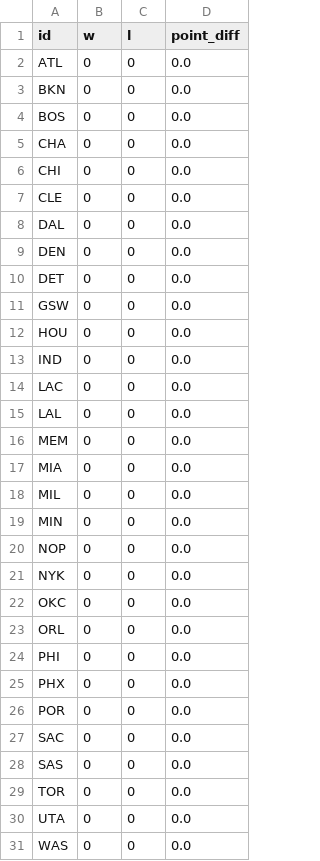
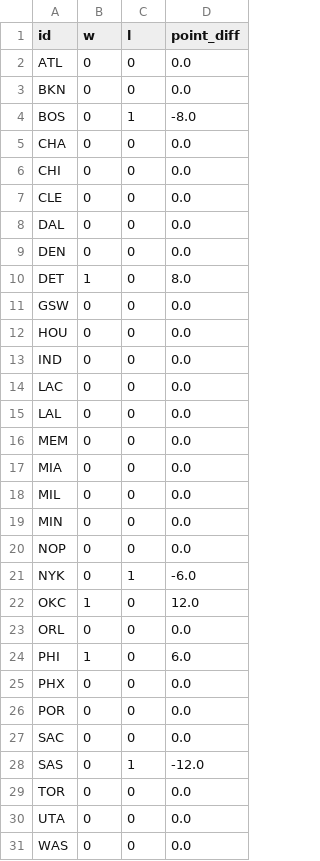
Before and after one commit to npnair/nba-playoff-predictor, a CSV file: data/standings.csv, drawn as a sheet.

```diff
--- a/data/standings.csv
+++ b/data/standings.csv
@@ -3,3 +3,3 @@ ATL,0,0,0.0
 BKN,0,0,0.0
-BOS,0,0,0.0
+BOS,0,1,-8.0
 CHA,0,0,0.0
@@ -9,3 +9,3 @@ DAL,0,0,0.0
 DEN,0,0,0.0
-DET,0,0,0.0
+DET,1,0,8.0
 GSW,0,0,0.0
@@ -20,6 +20,6 @@ MIN,0,0,0.0
 NOP,0,0,0.0
-NYK,0,0,0.0
-OKC,0,0,0.0
+NYK,0,1,-6.0
+OKC,1,0,12.0
 ORL,0,0,0.0
-PHI,0,0,0.0
+PHI,1,0,6.0
 PHX,0,0,0.0
@@ -27,3 +27,3 @@ POR,0,0,0.0
 SAC,0,0,0.0
-SAS,0,0,0.0
+SAS,0,1,-12.0
 TOR,0,0,0.0
```
Also changed, not shown: 3 other files.
